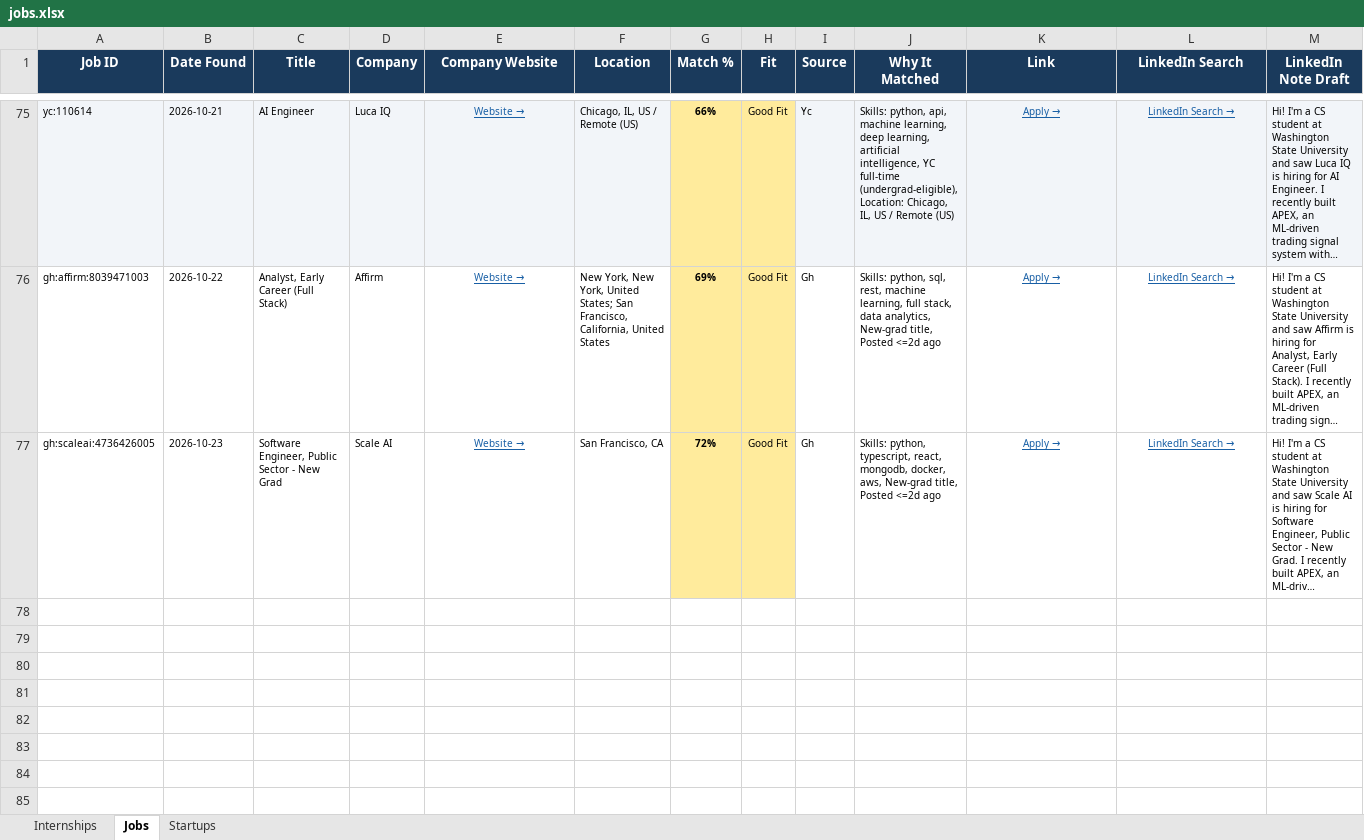
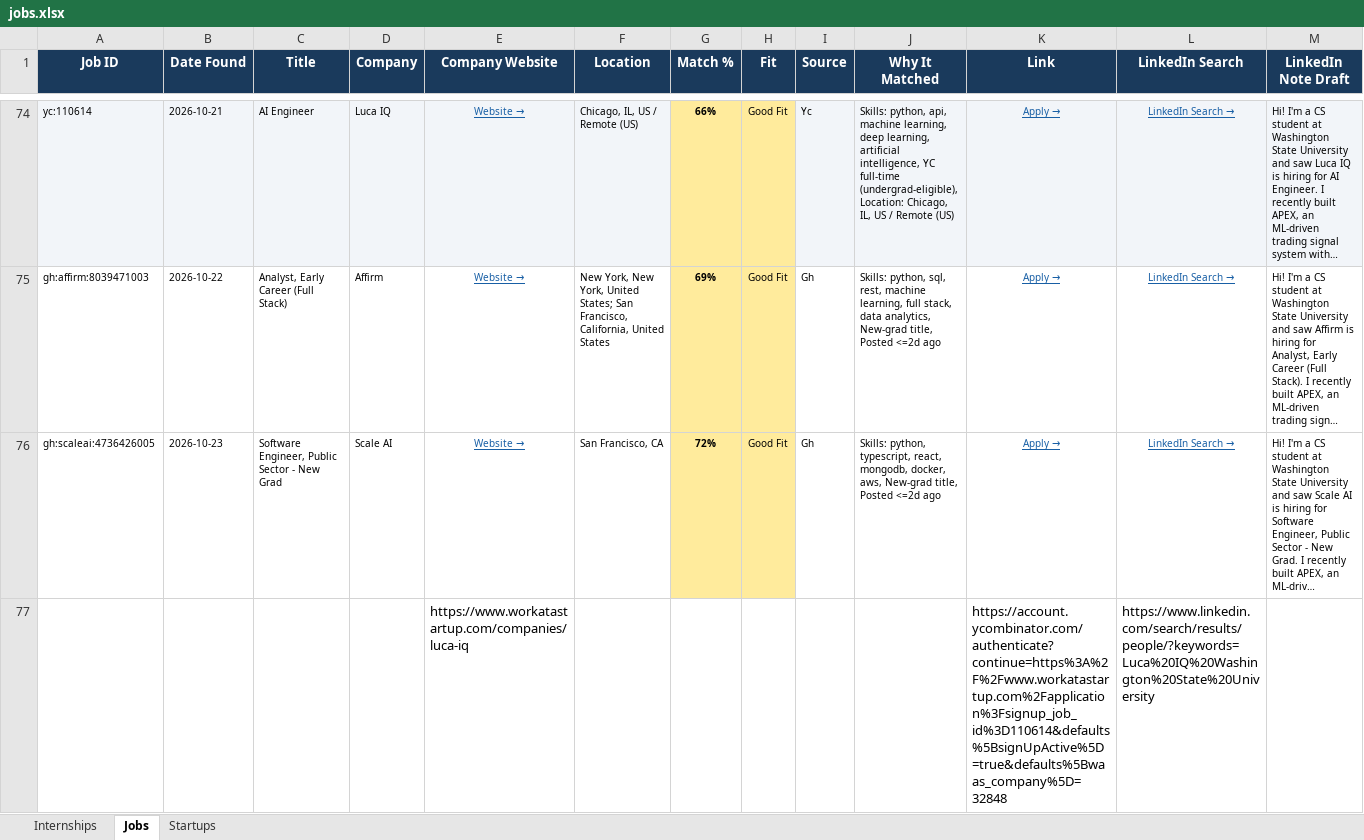
Before and after one commit to gvignesh286/26Jobs, an Excel workbook: jobs.xlsx, sheet Jobs, drawn as a sheet; only a part is shown, gaps mark what is left out; long unchanged cells end in …; values as stored, in another font and other column widths than the file's, no borders; rows hold the shown columns only; the diff covers the shown part only; the diff names each change by its address in the sheet, - before the commit and + after, or states it on an @@ line.

```diff
--- a/jobs.xlsx (sheet Jobs)
+++ b/jobs.xlsx (sheet Jobs)
+row 77:  |  |  |  | https://www.workatastartup.com/companies/luca-iq |  |  |  |  |  | https://account.ycombinator.com/authenticate?continue=https%3A%2F%2Fwww.workatastartup.com%2Fapplication%3Fsignup_job_id%3D110614&defaults%5BsignUpActive%5D=true&defaults%5Bwaas_company%5D=32848 | https://www.linkedin.com/search/results/people/?keywords=Luca%20IQ%20Washington%20State%20University
```
Also changed, not shown: 1 added row and 1 removed row elsewhere in this sheet, sheet Internships, sheet Startups.
